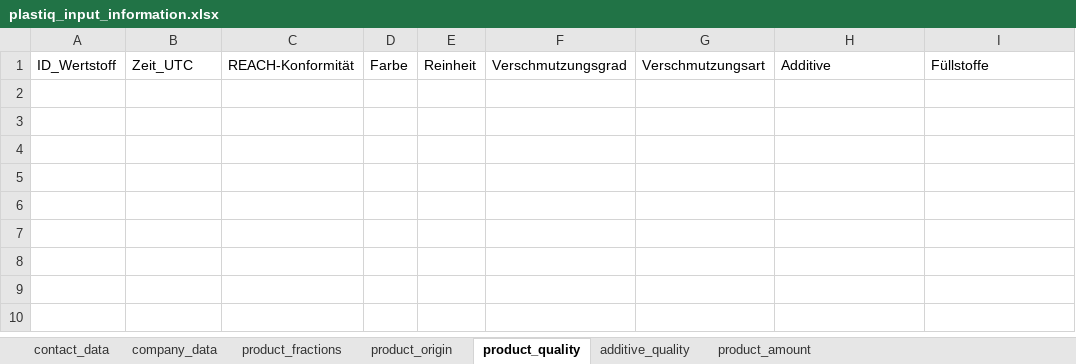
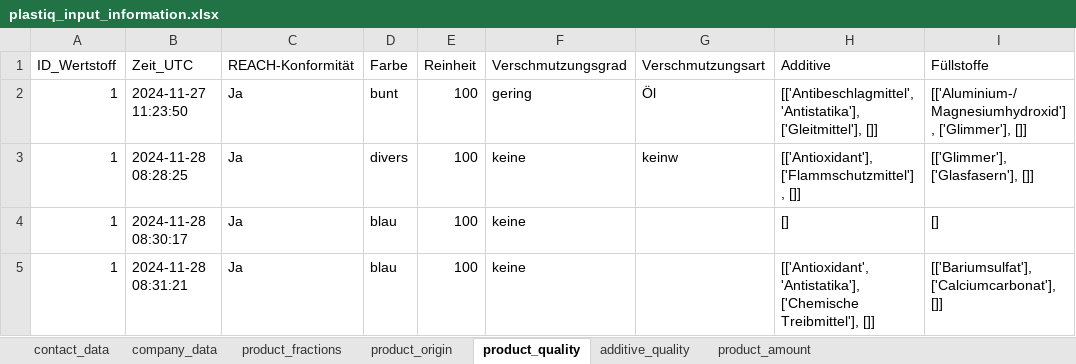
Before and after one commit to steSKZ/PlastIQ-App, an Excel workbook: content/plastiq_input_information.xlsx, sheet product_quality, drawn as a sheet; values as stored, in another font and other column widths than the file's, no borders; table styles not drawn; the diff names each change by its address in the sheet, - before the commit and + after, or states it on an @@ line.

```diff
--- a/content/plastiq_input_information.xlsx (sheet product_quality)
+++ b/content/plastiq_input_information.xlsx (sheet product_quality)
+row 2: 1 | 2024-11-27 11:23:50 | Ja | bunt | 100 | gering | Öl | [['Antibeschlagmittel', 'Antistatika'], ['Gleitmittel'], []] | [['Aluminium-/Magnesiumhydroxid'], ['Glimmer'], []]
+row 3: 1 | 2024-11-28 08:28:25 | Ja | divers | 100 | keine | keinw | [['Antioxidant'], ['Flammschutzmittel'], []] | [['Glimmer'], ['Glasfasern'], []]
+row 4: 1 | 2024-11-28 08:30:17 | Ja | blau | 100 | keine |  | [] | []
+row 5: 1 | 2024-11-28 08:31:21 | Ja | blau | 100 | keine |  | [['Antioxidant', 'Antistatika'], ['Chemische Treibmittel'], []] | [['Bariumsulfat'], ['Calciumcarbonat'], []]
```
Also changed, not shown: sheet product_amount, sheet company_data, sheet product_fractions, sheet contact_data, sheet additive_quality, sheet product_origin, content/background_data_decision_tree.xlsx, 1 other file.
